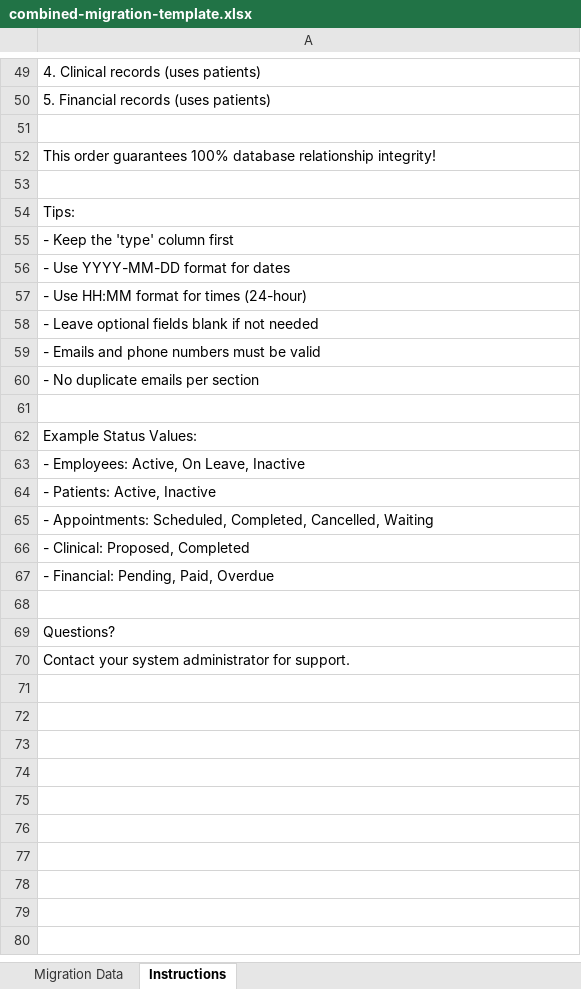
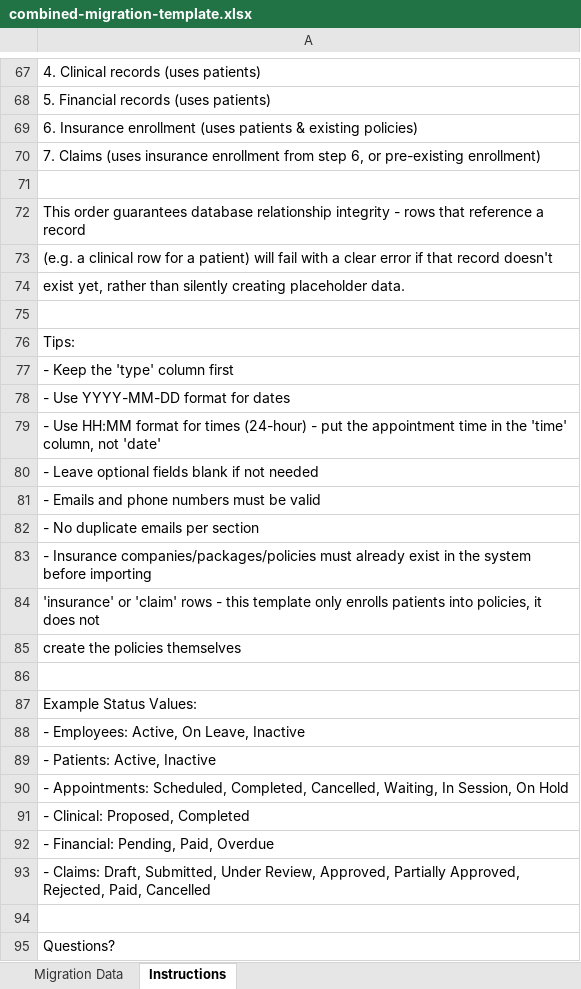
Before and after one commit to ssekimuli/dentichair-multitenant-backend, an Excel workbook: public/templates/combined-migration-template.xlsx, sheet Instructions, drawn as a sheet; only a part is shown, gaps mark what is left out; the shorter side is filled out with more unchanged rows; values as stored, in another font and other column widths than the file's, no cell formats; addresses are those after the commit; the diff covers the shown part only; the diff names each change by its address in the sheet, - before the commit and + after, or states it on an @@ line.

```diff
--- a/public/templates/combined-migration-template.xlsx (sheet Instructions)
+++ b/public/templates/combined-migration-template.xlsx (sheet Instructions)
+row 69: 6. Insurance enrollment (uses patients & existing policies)
+row 70: 7. Claims (uses insurance enrollment from step 6, or pre-existing enrollment)
-A72: …order guarantees 100% database relationship integrity!
+A72: …order guarantees database relationship integrity - rows that reference a record
+row 73: (e.g. a clinical row for a patient) will fail with a clear error if that record doesn't
+row 74: exist yet, rather than silently creating placeholder data.
-A79: …times (24-hour)
+A79: …times (24-hour) - put the appointment time in the 'time' column, not 'date'
+row 83: - Insurance companies/packages/policies must already exist in the system before importing
+row 84: 'insurance' or 'claim' rows - this template only enrolls patients into policies, it does not
+row 85: create the policies themselves
-A90: …Completed, Cancelled, Waiting
+A90: …Completed, Cancelled, Waiting, In Session, On Hold
+row 93: - Claims: Draft, Submitted, Under Review, Approved, Partially Approved, Rejected, Paid, Cancelled
```
Also changed, not shown: 18 added rows and 7 edited cells elsewhere in this sheet, sheet Migration Data, cell formats, 2 other files.
